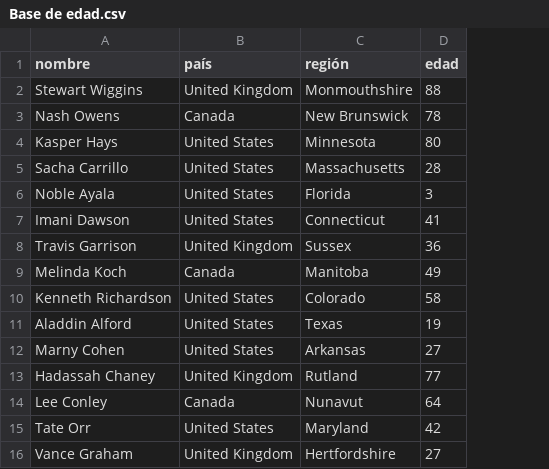
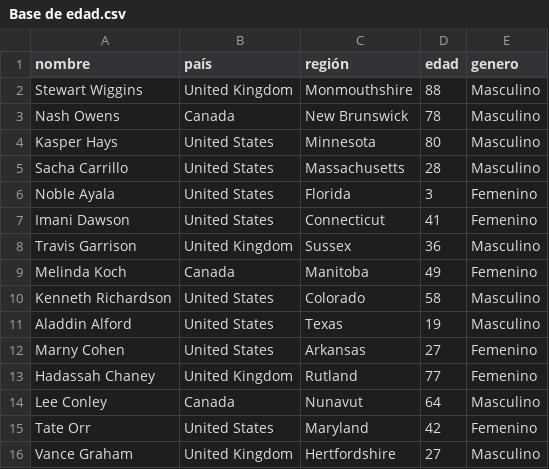
Before and after one commit to TO-Nitro/R, a CSV file: Base de edad.csv, drawn as a sheet; the diff names each change by its address in the sheet, - before the commit and + after, or states it on an @@ line.

Commit message:
Update Base de edad.csv

```diff
--- a/Base de edad.csv
+++ b/Base de edad.csv
+column E (genero), rows 2-16: Masculino | Masculino | Masculino | Masculino | Femenino | Femenino | Masculino | Femenino | Masculino | Masculino | Femenino | Femenino | Masculino | Femenino | Masculino
```
